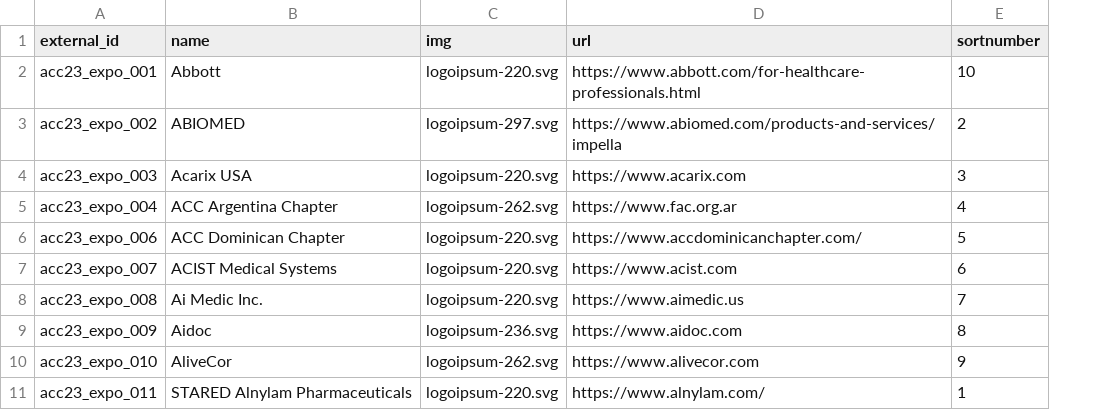
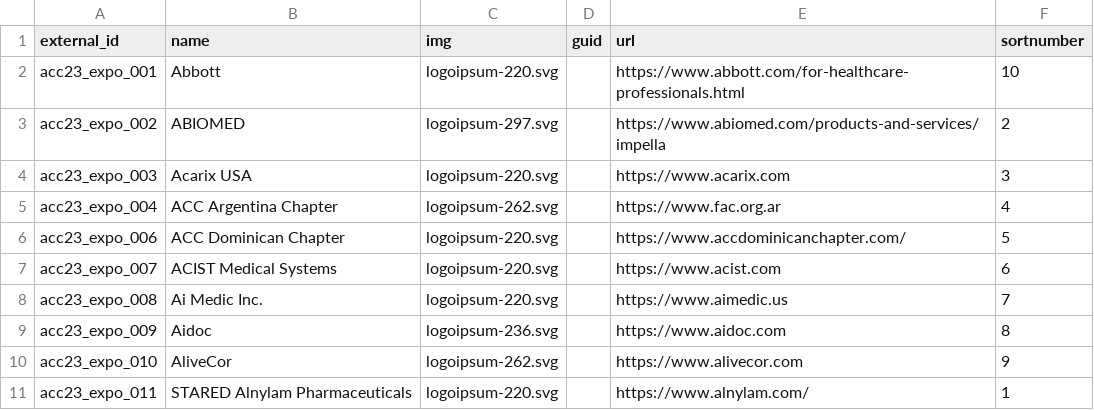
Before and after one commit to ACC-Style/PrototypingACCorg, a CSV file: _data/sponsors-sort.csv, drawn as a sheet; the diff names each change by its address in the sheet, - before the commit and + after, or states it on an @@ line.

```diff
--- a/_data/sponsors-sort.csv
+++ b/_data/sponsors-sort.csv
+column D (guid), empty
```
Also changed, not shown: 3 other files.
